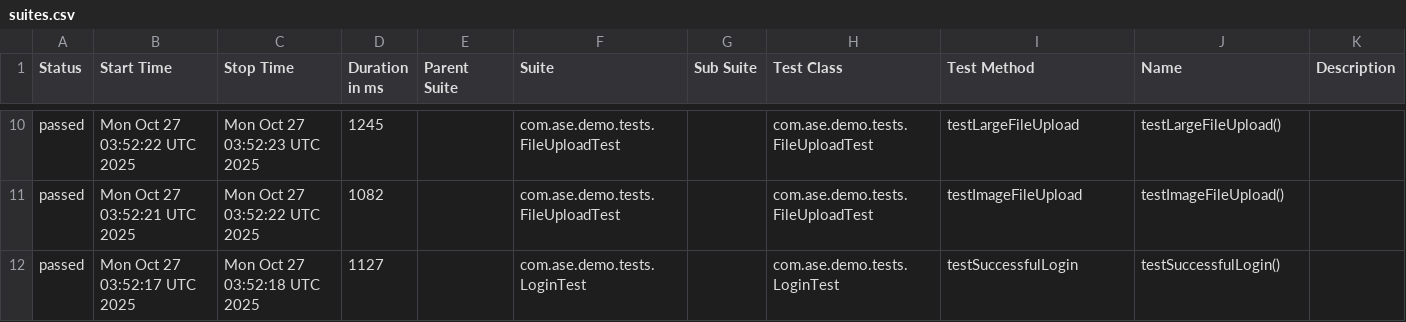
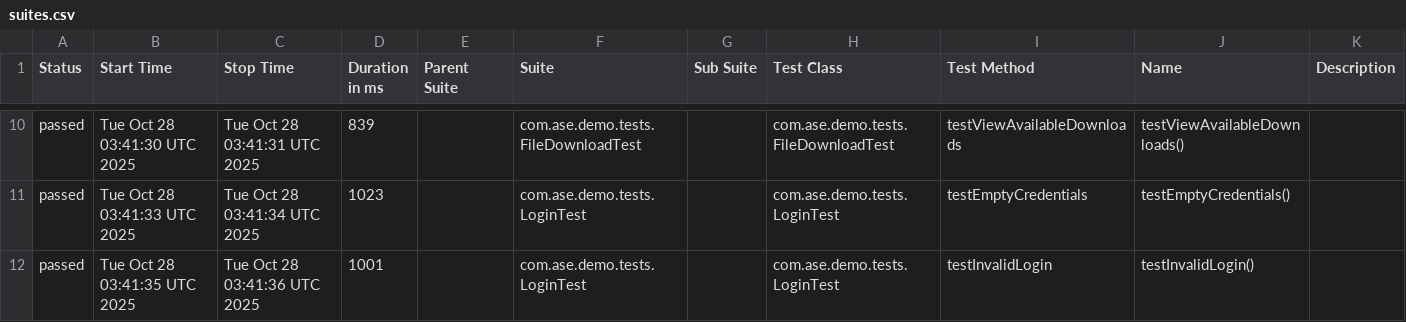
Before and after one commit to Agile-Software-Engineering-25/demo-system-test, a CSV file: full/data/suites.csv, drawn as a sheet; only a part is shown, gaps mark what is left out; the diff covers the shown part only.

```diff
--- a/full/data/suites.csv
+++ b/full/data/suites.csv
@@ -10,3 +10,3 @@
-"passed","Mon Oct 27 03:52:22 UTC 2025","Mon Oct 27 03:52:23 UTC 2025","1245","","com.ase.demo.tests.FileUploadTest","","com.ase.demo.tests.FileUploadTest","testLargeFileUpload","testLargeFileUpload()",""
-"passed","Mon Oct 27 03:52:21 UTC 2025","Mon Oct 27 03:52:22 UTC 2025","1082","","com.ase.demo.tests.FileUploadTest","","com.ase.demo.tests.FileUploadTest","testImageFileUpload","testImageFileUpload()",""
-"passed","Mon Oct 27 03:52:17 UTC 2025","Mon Oct 27 03:52:18 UTC 2025","1127","","com.ase.demo.tests.LoginTest","","com.ase.demo.tests.LoginTest","testSuccessfulLogin","testSuccessfulLogin()",""
+"passed","Tue Oct 28 03:41:30 UTC 2025","Tue Oct 28 03:41:31 UTC 2025","839","","com.ase.demo.tests.FileDownloadTest","","com.ase.demo.tests.FileDownloadTest","testViewAvailableDownloads","testViewAvailableDownloads()",""
+"passed","Tue Oct 28 03:41:33 UTC 2025","Tue Oct 28 03:41:34 UTC 2025","1023","","com.ase.demo.tests.LoginTest","","com.ase.demo.tests.LoginTest","testEmptyCredentials","testEmptyCredentials()",""
+"passed","Tue Oct 28 03:41:35 UTC 2025","Tue Oct 28 03:41:36 UTC 2025","1001","","com.ase.demo.tests.LoginTest","","com.ase.demo.tests.LoginTest","testInvalidLogin","testInvalidLogin()",""
```
Also changed, not shown: 2 added rows, 2 removed rows and 28 edited cells elsewhere in this file, 36 other files.
